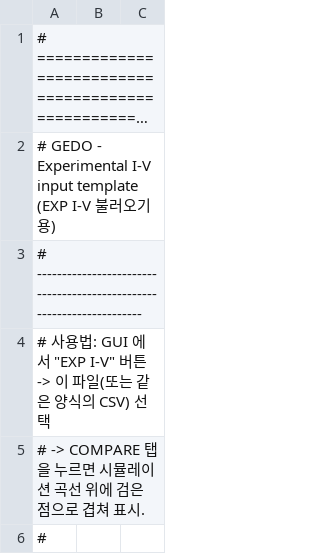
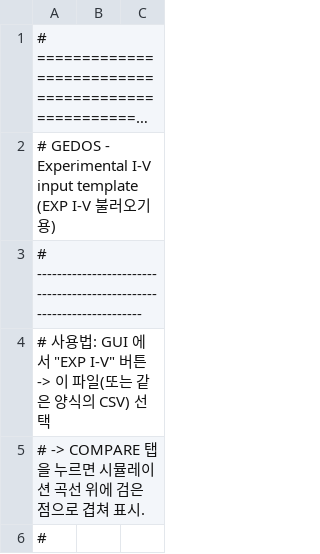
Before and after one commit to tmdgnsppp93-ops/2L-FEST, a CSV file: experimental_IV_template.csv, drawn as a sheet; only a part is shown; long unchanged cells end in …; the diff names each change by its address in the sheet, - before the commit and + after, or states it on an @@ line.

```diff
--- a/experimental_IV_template.csv
+++ b/experimental_IV_template.csv
-A2: # GEDO - Experimental…
+A2: # GEDOS - Experimental…
```
Also changed, not shown: 26 other files.
